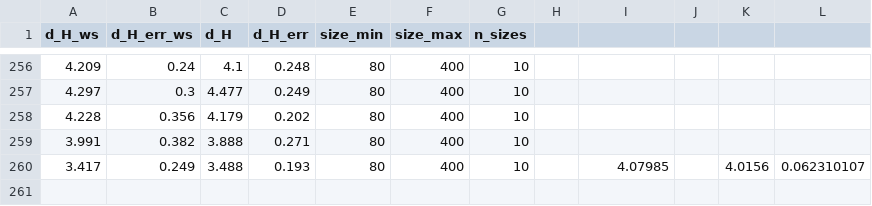
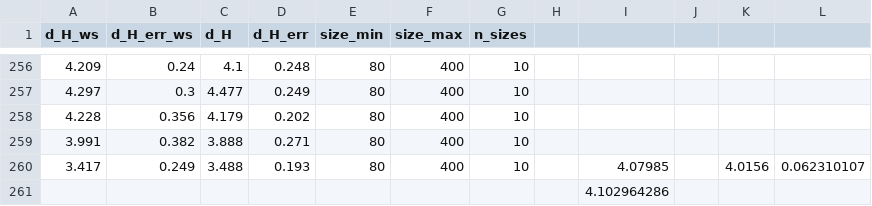
Before and after one commit to MattiaVarrone/EucliFer, a CSV file: manifold_sampler/data/haussdorf_spinor_free_2.csv, drawn as a sheet; only a part is shown, gaps mark what is left out; the diff names each change by its address in the sheet, - before the commit and + after, or states it on an @@ line.

```diff
--- a/manifold_sampler/data/haussdorf_spinor_free_2.csv
+++ b/manifold_sampler/data/haussdorf_spinor_free_2.csv
+row 261:  |  |  |  |  |  |  |  | 4.102964286
```
Also changed, not shown: manifold_sampler/data/haussdorf_ising_.csv, manifold_sampler/data/haussdorf_spinor_free_.csv, 47 other files.
